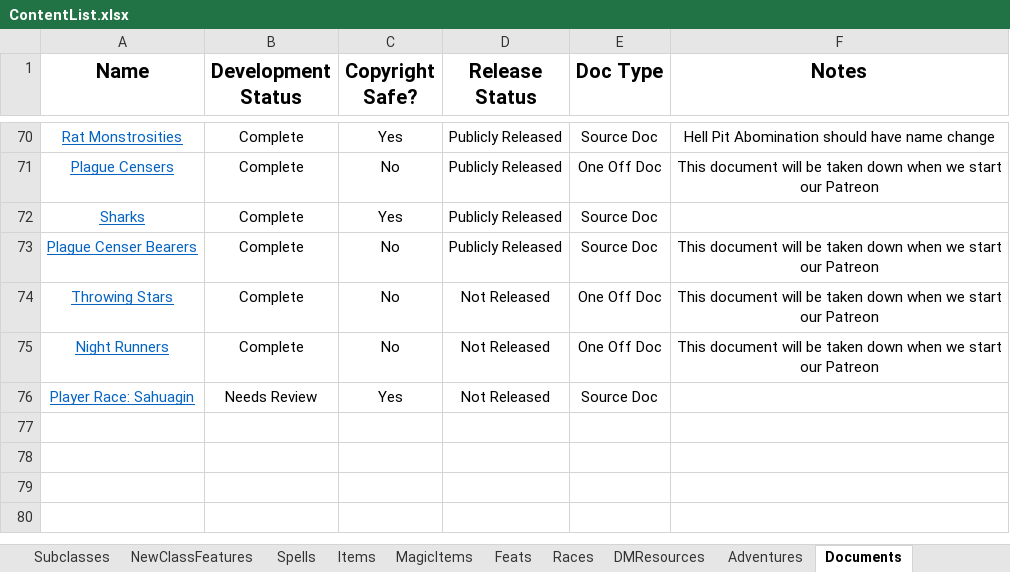
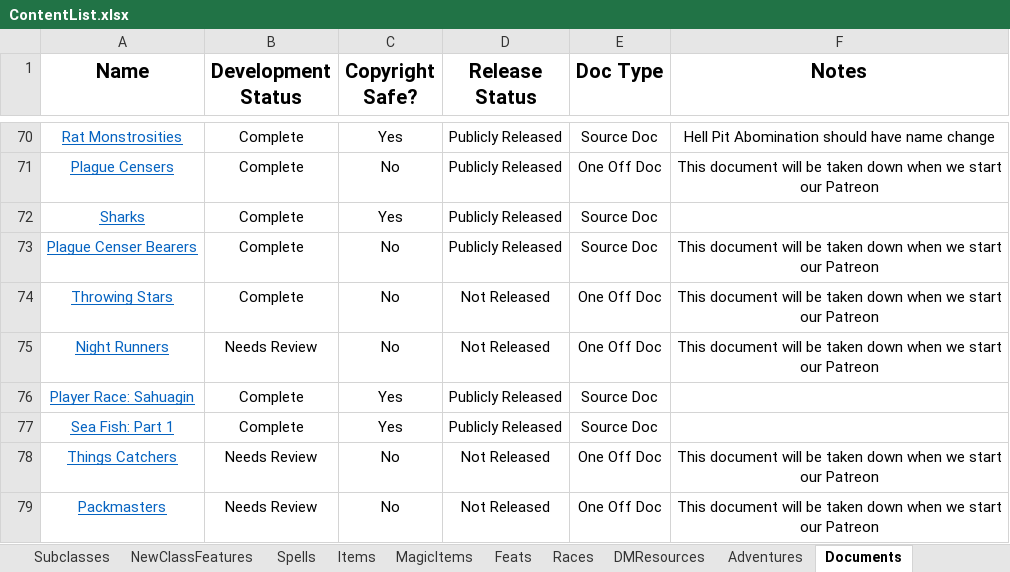
Before and after one commit to HankSnouwaert/DnD-Homebrew, an Excel workbook: ContentList.xlsx, sheet Documents, drawn as a sheet; only a part is shown, gaps mark what is left out; values as stored, in another font and other column widths than the file's, no borders; conditional formats not drawn; the diff names each change by its address in the sheet, - before the commit and + after, or states it on an @@ line.

Commit message:
Content update
Skaven and sea fish part 1

```diff
--- a/ContentList.xlsx (sheet Documents)
+++ b/ContentList.xlsx (sheet Documents)
-B75 (Development Status): Complete
+B75 (Development Status): Needs Review
-B76 (Development Status): Needs Review
+B76 (Development Status): Complete
-D76 (Release Status): Not Released
+D76 (Release Status): Publicly Released
+row 77: Sea Fish: Part 1 | Complete | Yes | Publicly Released | Source Doc
+row 78: Things Catchers | Needs Review | No | Not Released | One Off Doc | This document will be taken down when we start our Patreon
+row 79: Packmasters | Needs Review | No | Not Released | One Off Doc | This document will be taken down when we start our Patreon
```
Also changed, not shown: sheet Creatures, 2 other files.
